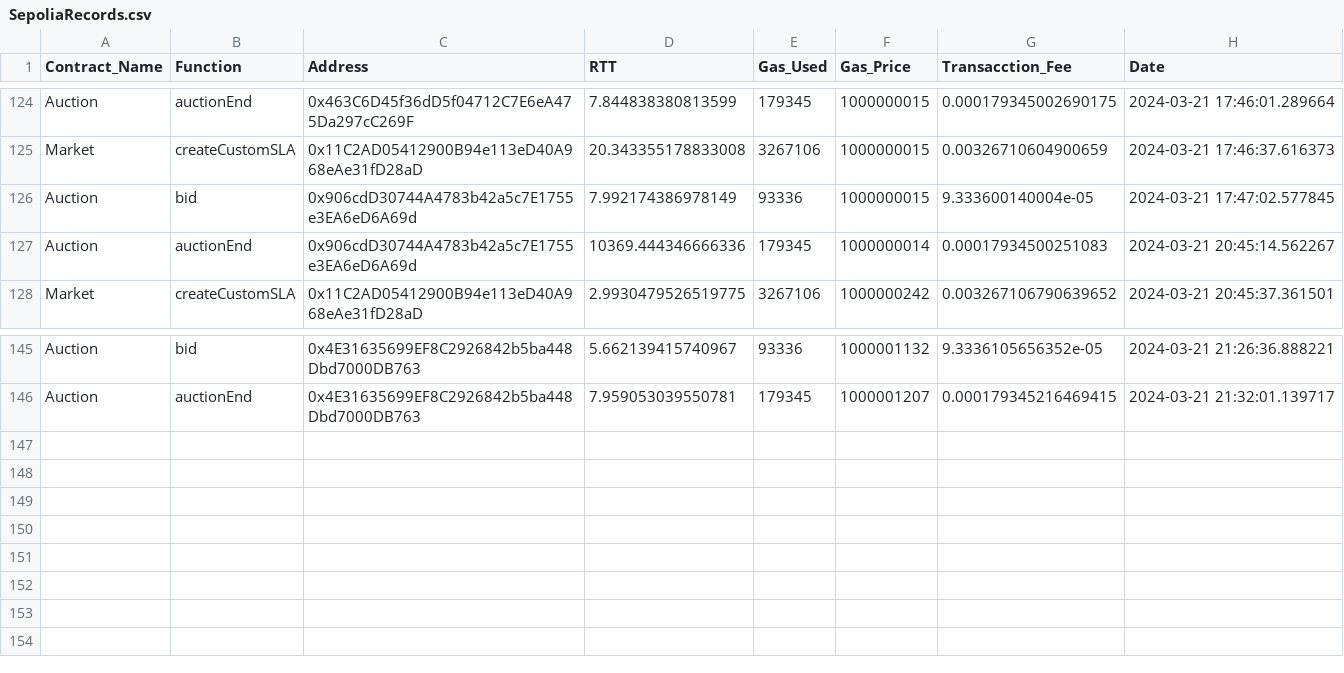
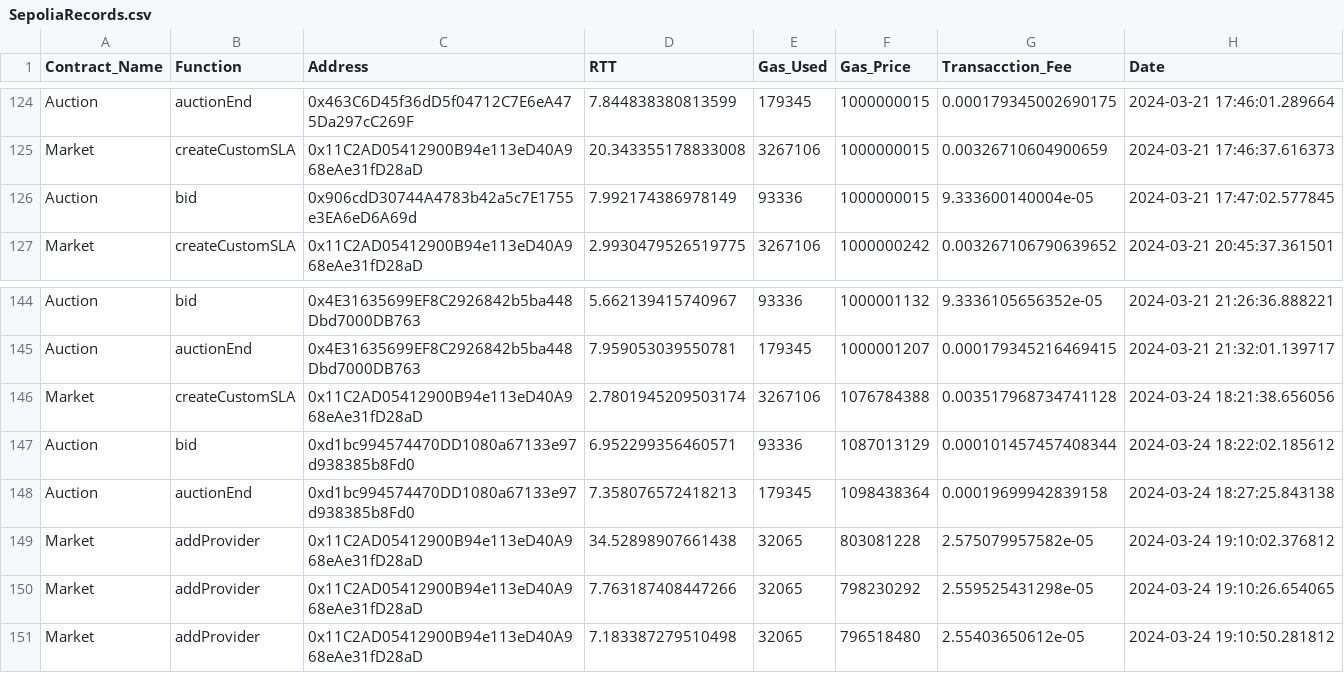
Before and after one commit to Ares9505/Foundry-SLAuto, a CSV file: testPython/SepoliaRecords.csv, drawn as a sheet; only a part is shown, gaps mark what is left out.

Commit message:
testPython runned successfully, csv files saved

```diff
--- a/testPython/SepoliaRecords.csv
+++ b/testPython/SepoliaRecords.csv
@@ -126,3 +126,2 @@ Market,createCustomSLA,0x11C2AD05412900B94e113eD40A968eAe31fD28aD,20.34335517883
 Auction,bid,0x906cdD30744A4783b42a5c7E1755e3EA6eD6A69d,7.992174386978149,93336,1000000015,9.333600140004e-05,2024-03-21 17:47:02.577845
-Auction,auctionEnd,0x906cdD30744A4783b42a5c7E1755e3EA6eD6A69d,10369.444346666336,179345,1000000014,0.00017934500251083,2024-03-21 20:45:14.562267
 Market,createCustomSLA,0x11C2AD05412900B94e113eD40A968eAe31fD28aD,2.9930479526519775,3267106,1000000242,0.003267106790639652,2024-03-21 20:45:37.361501
@@ -146 +145,7 @@ Auction,bid,0x4E31635699EF8C2926842b5ba448Dbd7000DB763,5.662139415740967,93336,1
 Auction,auctionEnd,0x4E31635699EF8C2926842b5ba448Dbd7000DB763,7.959053039550781,179345,1000001207,0.000179345216469415,2024-03-21 21:32:01.139717
+Market,createCustomSLA,0x11C2AD05412900B94e113eD40A968eAe31fD28aD,2.7801945209503174,3267106,1076784388,0.003517968734741128,2024-03-24 18:21:38.656056
+Auction,bid,0xd1bc994574470DD1080a67133e97d938385b8Fd0,6.952299356460571,93336,1087013129,0.000101457457408344,2024-03-24 18:22:02.185612
+Auction,auctionEnd,0xd1bc994574470DD1080a67133e97d938385b8Fd0,7.358076572418213,179345,1098438364,0.00019699942839158,2024-03-24 18:27:25.843138
+Market,addProvider,0x11C2AD05412900B94e113eD40A968eAe31fD28aD,34.52898907661438,32065,803081228,2.575079957582e-05,2024-03-24 19:10:02.376812
+Market,addProvider,0x11C2AD05412900B94e113eD40A968eAe31fD28aD,7.763187408447266,32065,798230292,2.559525431298e-05,2024-03-24 19:10:26.654065
+Market,addProvider,0x11C2AD05412900B94e113eD40A968eAe31fD28aD,7.183387279510498,32065,796518480,2.55403650612e-05,2024-03-24 19:10:50.281812
```
Also changed, not shown: 9 other files.
